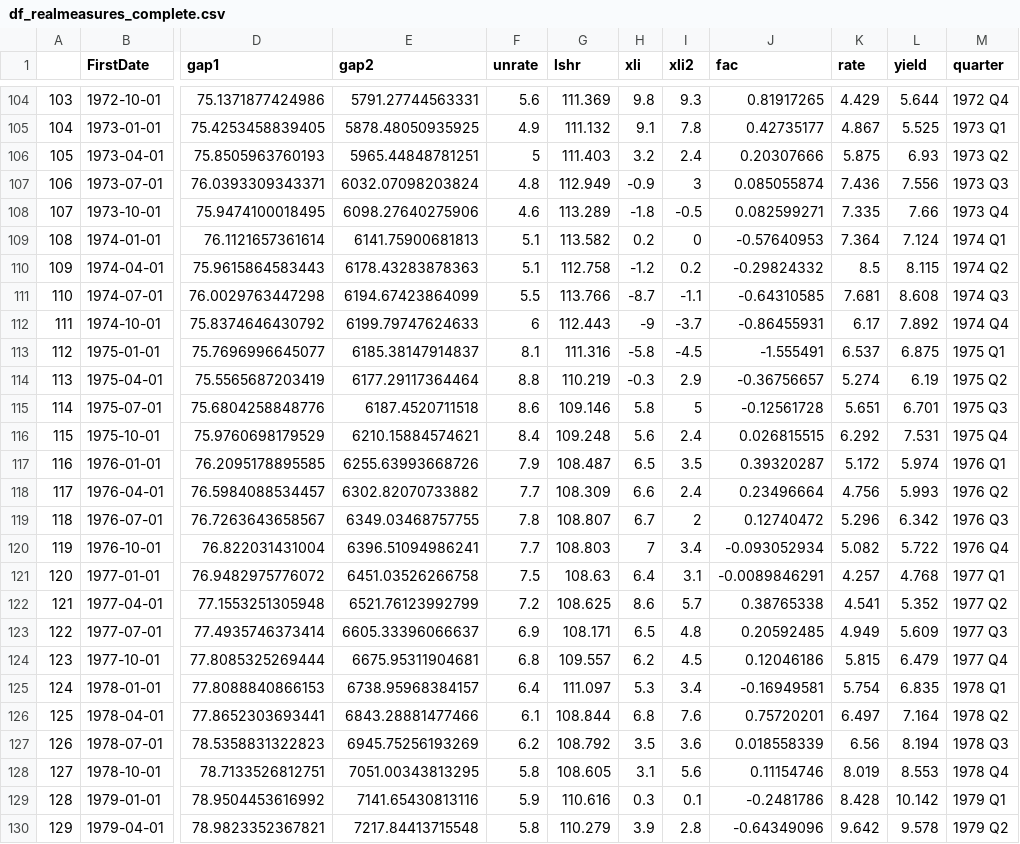
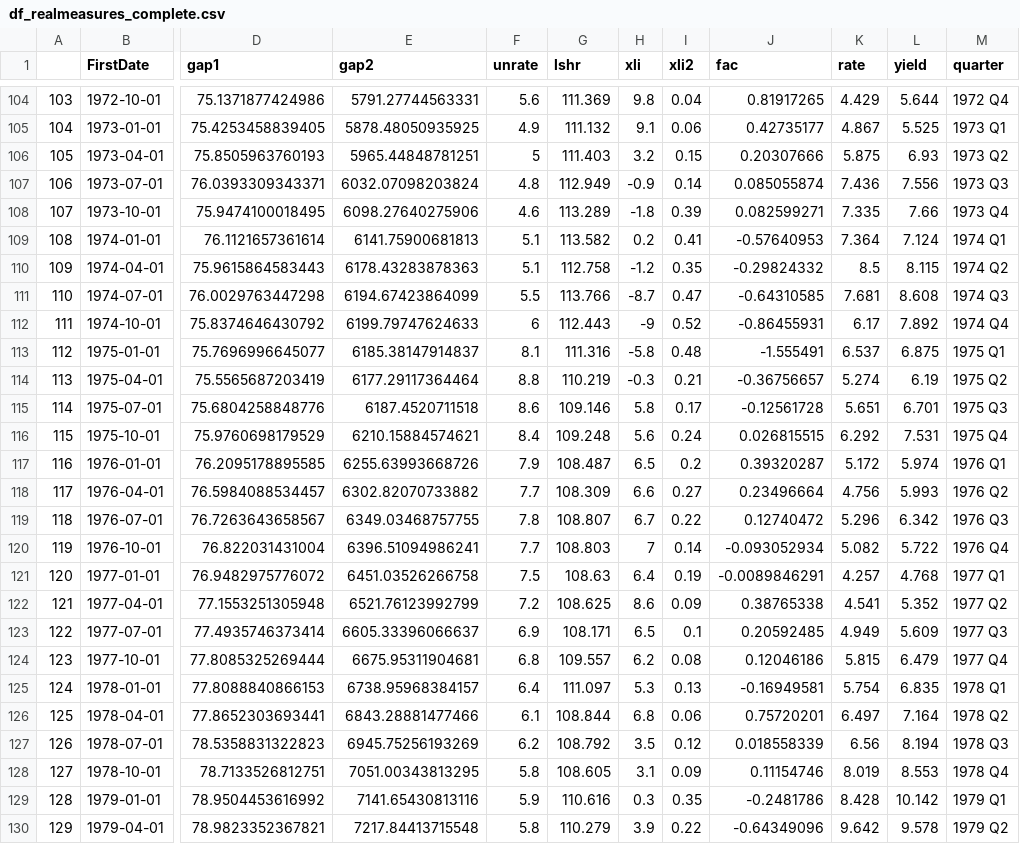
Before and after one commit to GiovanniCavalcanti/Econometrics3_a1, a CSV file: data/output/df_realmeasures_complete.csv, drawn as a sheet; only a part is shown, gaps mark what is left out; the diff covers the shown part only; the diff names each change by its address in the sheet, - before the commit and + after, or states it on an @@ line.

```diff
--- a/data/output/df_realmeasures_complete.csv
+++ b/data/output/df_realmeasures_complete.csv
-I104 (xli2): 9.3
+I104 (xli2): 0.04
-I105 (xli2): 7.8
+I105 (xli2): 0.06
-I106 (xli2): 2.4
+I106 (xli2): 0.15
-I107 (xli2): 3
+I107 (xli2): 0.14
-I108 (xli2): -0.5
+I108 (xli2): 0.39
-I109 (xli2): 0
+I109 (xli2): 0.41
-I110 (xli2): 0.2
+I110 (xli2): 0.35
-I111 (xli2): -1.1
+I111 (xli2): 0.47
-I112 (xli2): -3.7
+I112 (xli2): 0.52
-I113 (xli2): -4.5
+I113 (xli2): 0.48
-I114 (xli2): 2.9
+I114 (xli2): 0.21
-I115 (xli2): 5
+I115 (xli2): 0.17
-I116 (xli2): 2.4
+I116 (xli2): 0.24
-I117 (xli2): 3.5
+I117 (xli2): 0.2
-I118 (xli2): 2.4
+I118 (xli2): 0.27
-I119 (xli2): 2
+I119 (xli2): 0.22
-I120 (xli2): 3.4
+I120 (xli2): 0.14
-I121 (xli2): 3.1
+I121 (xli2): 0.19
-I122 (xli2): 5.7
+I122 (xli2): 0.09
-I123 (xli2): 4.8
+I123 (xli2): 0.1
-I124 (xli2): 4.5
+I124 (xli2): 0.08
-I125 (xli2): 3.4
+I125 (xli2): 0.13
-I126 (xli2): 7.6
+I126 (xli2): 0.06
-I127 (xli2): 3.6
+I127 (xli2): 0.12
-I128 (xli2): 5.6
+I128 (xli2): 0.09
-I129 (xli2): 0.1
+I129 (xli2): 0.35
-I130 (xli2): 2.8
+I130 (xli2): 0.22
```
Also changed, not shown: 152 edited cells elsewhere in this file, data/output/df_livingston_complete.csv, data/output/df_surveys_complete.csv, 2 other files.
